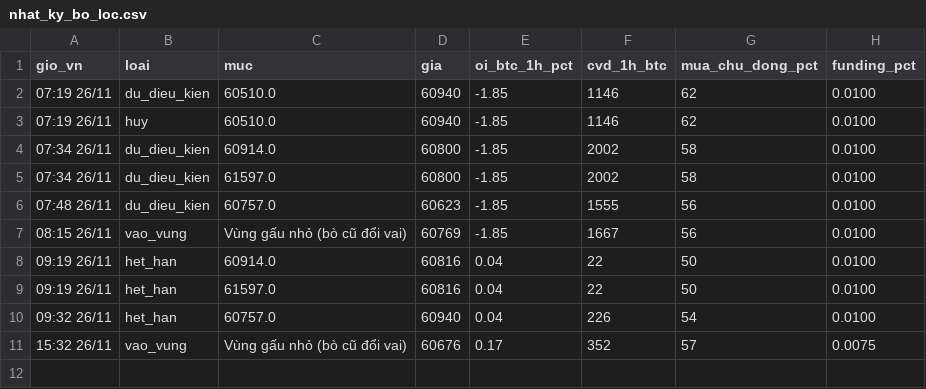
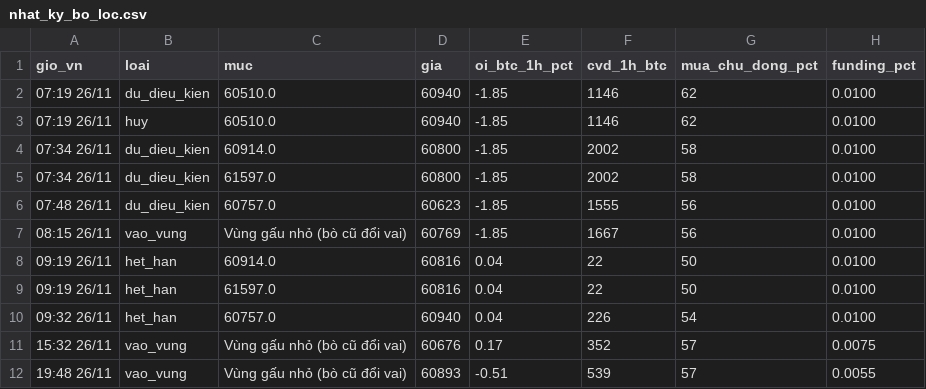
Before and after one commit to ngocdung210482-cloud/hop-signal, a CSV file: nhat_ky_bo_loc.csv, drawn as a sheet; the diff names each change by its address in the sheet, - before the commit and + after, or states it on an @@ line.

```diff
--- a/nhat_ky_bo_loc.csv
+++ b/nhat_ky_bo_loc.csv
+row 12: 19:48 26/11 | vao_vung | Vùng gấu nhỏ (bò cũ đổi vai) | 60893 | -0.51 | 539 | 57 | 0.0055
```
Also changed, not shown: nhat_ky_tin_hieu.csv.
